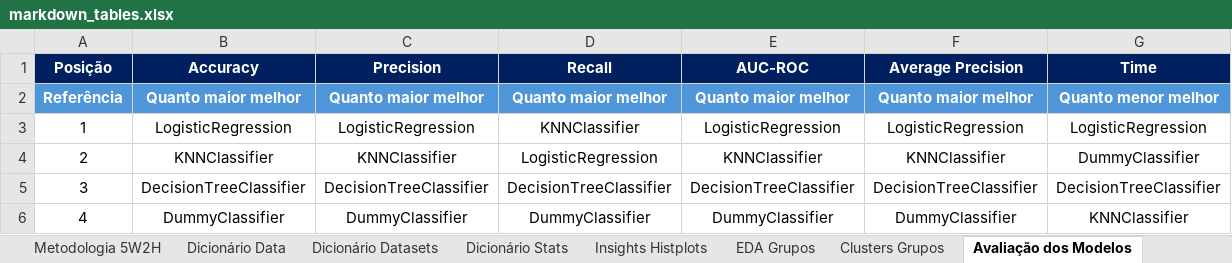
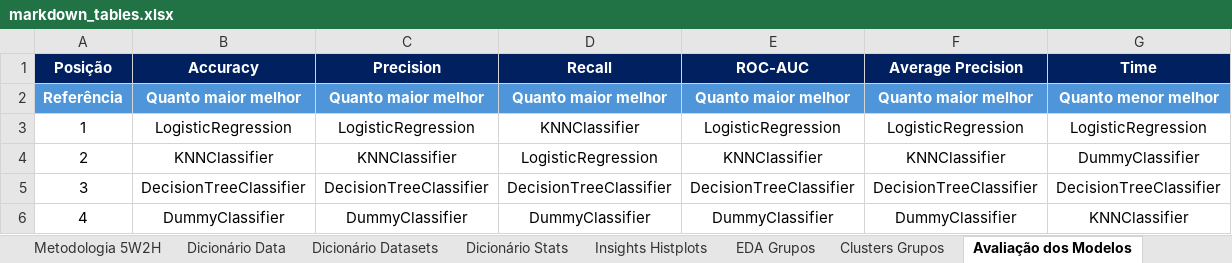
Before and after one commit to matheusresende7/ds_projeto_final_5_modelo_clusterizacao_classificacao_app_delivery, an Excel workbook: references/markdown_tables.xlsx, sheet Avaliação dos Modelos, drawn as a sheet; values as stored, in another font and other column widths than the file's, no borders; the diff names each change by its address in the sheet, - before the commit and + after, or states it on an @@ line.

```diff
--- a/references/markdown_tables.xlsx (sheet Avaliação dos Modelos)
+++ b/references/markdown_tables.xlsx (sheet Avaliação dos Modelos)
-E1: AUC-ROC
+E1: ROC-AUC
```
Also changed, not shown: 1 other file.
